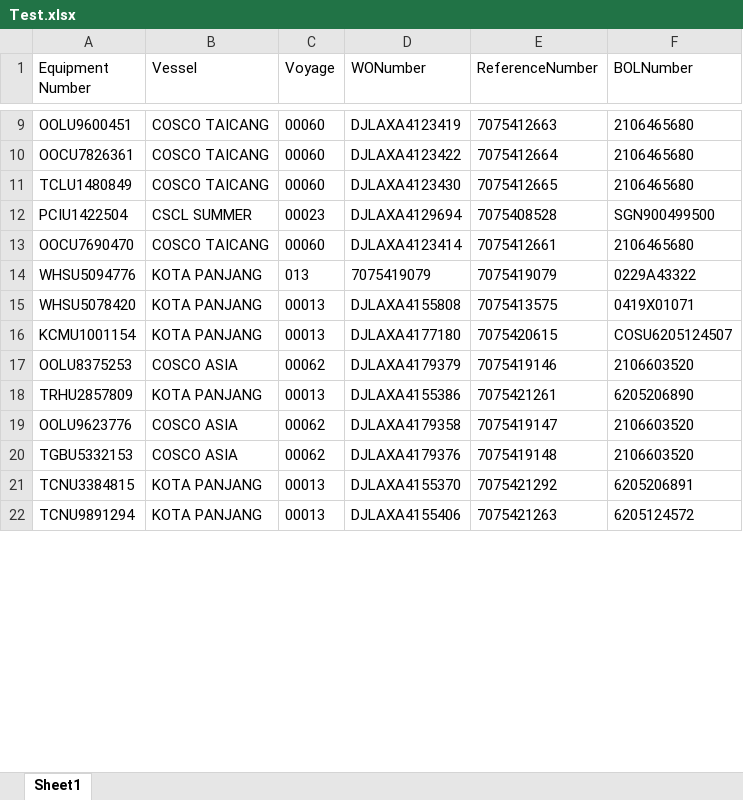
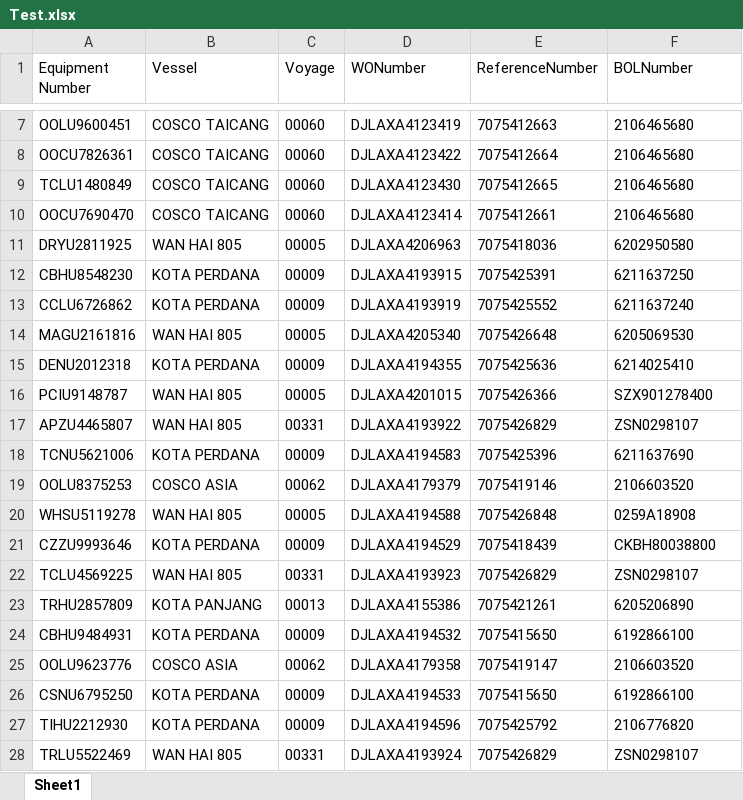
Before and after one commit to pvanausdeln/PortTerminalScraping, an Excel workbook: PacificLB/Test.xlsx, sheet Sheet1, drawn as a sheet; only a part is shown, gaps mark what is left out; the shorter side is filled out with more unchanged rows; values as stored, in another font and other column widths than the file's, no borders; removed rows and columns are numbered as before the commit, all else as after; the diff covers the shown part only; the diff names each change by its address in the sheet, - before the commit and + after, or states it on an @@ line.

```diff
--- a/PacificLB/Test.xlsx (sheet Sheet1)
+++ b/PacificLB/Test.xlsx (sheet Sheet1)
-row 12: PCIU1422504 | CSCL SUMMER | 00023 | DJLAXA4129694 | 7075408528 | SGN900499500
-row 14: WHSU5094776 | KOTA PANJANG | 013 | 7075419079 | 7075419079 | 0229A43322
-row 15: WHSU5078420 | KOTA PANJANG | 00013 | DJLAXA4155808 | 7075413575 | 0419X01071
-row 16: KCMU1001154 | KOTA PANJANG | 00013 | DJLAXA4177180 | 7075420615 | COSU6205124507
+row 11: DRYU2811925 | WAN HAI 805 | 00005 | DJLAXA4206963 | 7075418036 | 6202950580
+row 12: CBHU8548230 | KOTA PERDANA | 00009 | DJLAXA4193915 | 7075425391 | 6211637250
+row 13: CCLU6726862 | KOTA PERDANA | 00009 | DJLAXA4193919 | 7075425552 | 6211637240
+row 14: MAGU2161816 | WAN HAI 805 | 00005 | DJLAXA4205340 | 7075426648 | 6205069530
+row 15: DENU2012318 | KOTA PERDANA | 00009 | DJLAXA4194355 | 7075425636 | 6214025410
+row 16: PCIU9148787 | WAN HAI 805 | 00005 | DJLAXA4201015 | 7075426366 | SZX901278400
+row 17: APZU4465807 | WAN HAI 805 | 00331 | DJLAXA4193922 | 7075426829 | ZSN0298107
+row 18: TCNU5621006 | KOTA PERDANA | 00009 | DJLAXA4194583 | 7075425396 | 6211637690
+row 20: WHSU5119278 | WAN HAI 805 | 00005 | DJLAXA4194588 | 7075426848 | 0259A18908
+row 21: CZZU9993646 | KOTA PERDANA | 00009 | DJLAXA4194529 | 7075418439 | CKBH80038800
+row 22: TCLU4569225 | WAN HAI 805 | 00331 | DJLAXA4193923 | 7075426829 | ZSN0298107
+row 24: CBHU9484931 | KOTA PERDANA | 00009 | DJLAXA4194532 | 7075415650 | 6192866100
+row 26: CSNU6795250 | KOTA PERDANA | 00009 | DJLAXA4194533 | 7075415650 | 6192866100
+row 27: TIHU2212930 | KOTA PERDANA | 00009 | DJLAXA4194596 | 7075425792 | 2106776820
+row 28: TRLU5522469 | WAN HAI 805 | 00331 | DJLAXA4193924 | 7075426829 | ZSN0298107
```
Also changed, not shown: 30 added rows and 6 removed rows elsewhere in this sheet, PortNewark/Test.xlsx, TPJAX/Test.xlsx, 20 other files.
